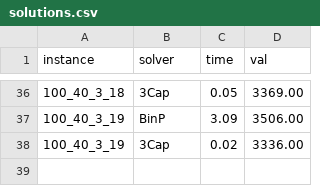
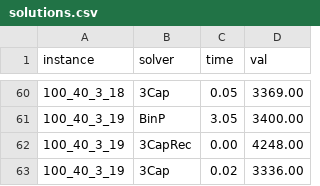
Before and after one commit to tbohne/bsc, a CSV file: StackingProblems/res/solutions/b=3_s/3s/solutions.csv, drawn as a sheet; only a part is shown, gaps mark what is left out; the diff covers the shown part only.

```diff
--- a/StackingProblems/res/solutions/b=3_s/3s/solutions.csv
+++ b/StackingProblems/res/solutions/b=3_s/3s/solutions.csv
@@ -36,3 +60,4 @@ instance,solver,time,val
 100_40_3_18,3Cap,0.05,3369.00
-100_40_3_19,BinP,3.09,3506.00
+100_40_3_19,BinP,3.05,3400.00
+100_40_3_19,3CapRec,0.00,4248.00
 100_40_3_19,3Cap,0.02,3336.00
```
Also changed, not shown: 24 added rows and 31 edited cells elsewhere in this file, 20 other files.
